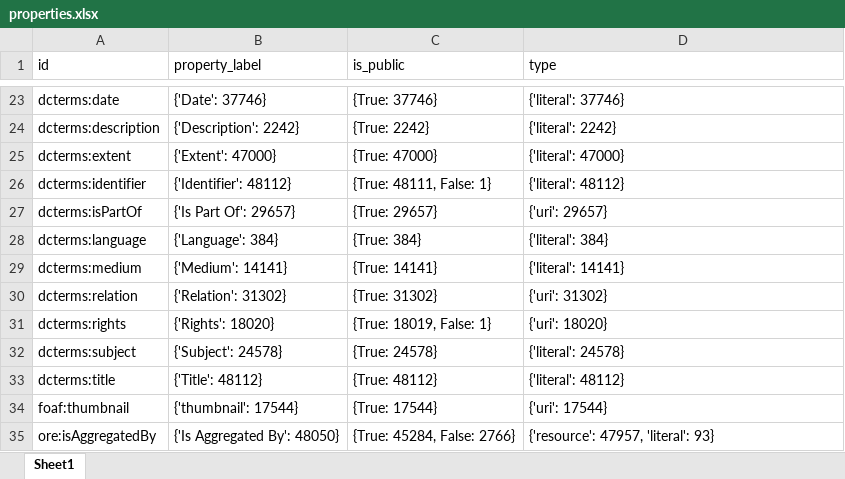
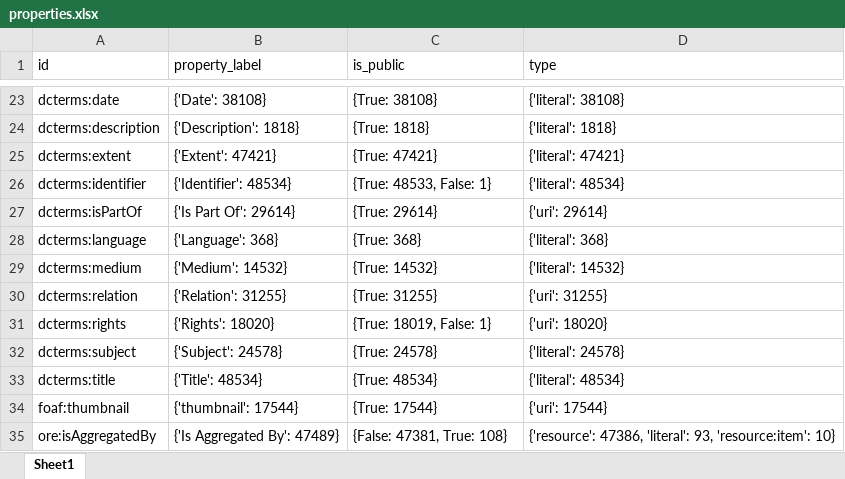
Before and after one commit to utarchives/dataset, an Excel workbook: src/data/items/properties.xlsx, sheet Sheet1, drawn as a sheet; only a part is shown, gaps mark what is left out; values as stored, in another font and other column widths than the file's, no borders; the diff covers the shown part only; the diff names each change by its address in the sheet, - before the commit and + after, or states it on an @@ line.

```diff
--- a/src/data/items/properties.xlsx (sheet Sheet1)
+++ b/src/data/items/properties.xlsx (sheet Sheet1)
-B23 (property_label): {'Date': 37746}
+B23 (property_label): {'Date': 38108}
-C23 (is_public): {True: 37746}
+C23 (is_public): {True: 38108}
-D23 (type): {'literal': 37746}
+D23 (type): {'literal': 38108}
-B24 (property_label): {'Description': 2242}
+B24 (property_label): {'Description': 1818}
-C24 (is_public): {True: 2242}
+C24 (is_public): {True: 1818}
-D24 (type): {'literal': 2242}
+D24 (type): {'literal': 1818}
-B25 (property_label): {'Extent': 47000}
+B25 (property_label): {'Extent': 47421}
-C25 (is_public): {True: 47000}
+C25 (is_public): {True: 47421}
-D25 (type): {'literal': 47000}
+D25 (type): {'literal': 47421}
-B26 (property_label): {'Identifier': 48112}
+B26 (property_label): {'Identifier': 48534}
-C26 (is_public): {True: 48111, False: 1}
+C26 (is_public): {True: 48533, False: 1}
-D26 (type): {'literal': 48112}
+D26 (type): {'literal': 48534}
-B27 (property_label): {'Is Part Of': 29657}
+B27 (property_label): {'Is Part Of': 29614}
-C27 (is_public): {True: 29657}
+C27 (is_public): {True: 29614}
-D27 (type): {'uri': 29657}
+D27 (type): {'uri': 29614}
-B28 (property_label): {'Language': 384}
+B28 (property_label): {'Language': 368}
-C28 (is_public): {True: 384}
+C28 (is_public): {True: 368}
-D28 (type): {'literal': 384}
+D28 (type): {'literal': 368}
-B29 (property_label): {'Medium': 14141}
+B29 (property_label): {'Medium': 14532}
-C29 (is_public): {True: 14141}
+C29 (is_public): {True: 14532}
-D29 (type): {'literal': 14141}
+D29 (type): {'literal': 14532}
-B30 (property_label): {'Relation': 31302}
+B30 (property_label): {'Relation': 31255}
-C30 (is_public): {True: 31302}
+C30 (is_public): {True: 31255}
-D30 (type): {'uri': 31302}
+D30 (type): {'uri': 31255}
-B33 (property_label): {'Title': 48112}
+B33 (property_label): {'Title': 48534}
-C33 (is_public): {True: 48112}
+C33 (is_public): {True: 48534}
-D33 (type): {'literal': 48112}
+D33 (type): {'literal': 48534}
-B35 (property_label): {'Is Aggregated By': 48050}
+B35 (property_label): {'Is Aggregated By': 47489}
-C35 (is_public): {True: 45284, False: 2766}
+C35 (is_public): {False: 47381, True: 108}
-D35 (type): {'resource': 47957, 'literal': 93}
+D35 (type): {'resource': 47386, 'literal': 93, 'resource:item': 10}
```
Also changed, not shown: 87 edited cells elsewhere in this sheet, src/data/item_sets/list.xlsx, src/data/properties/list.xlsx, 9 other files.
